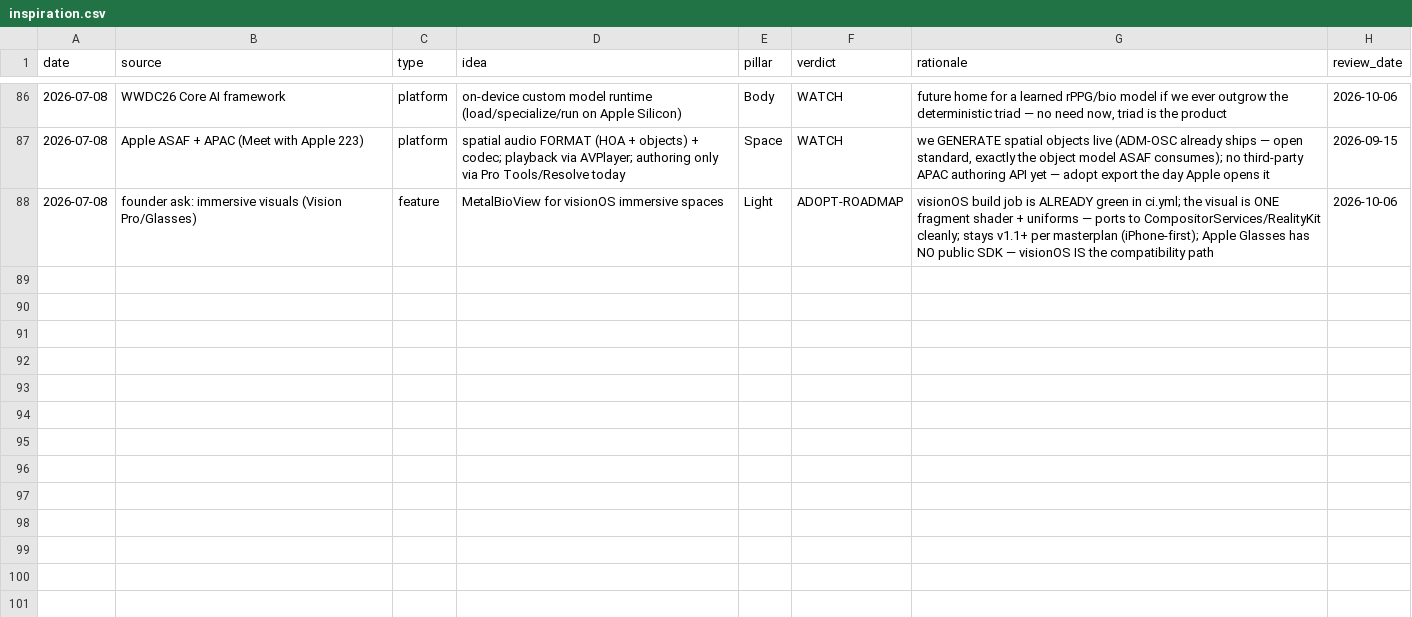
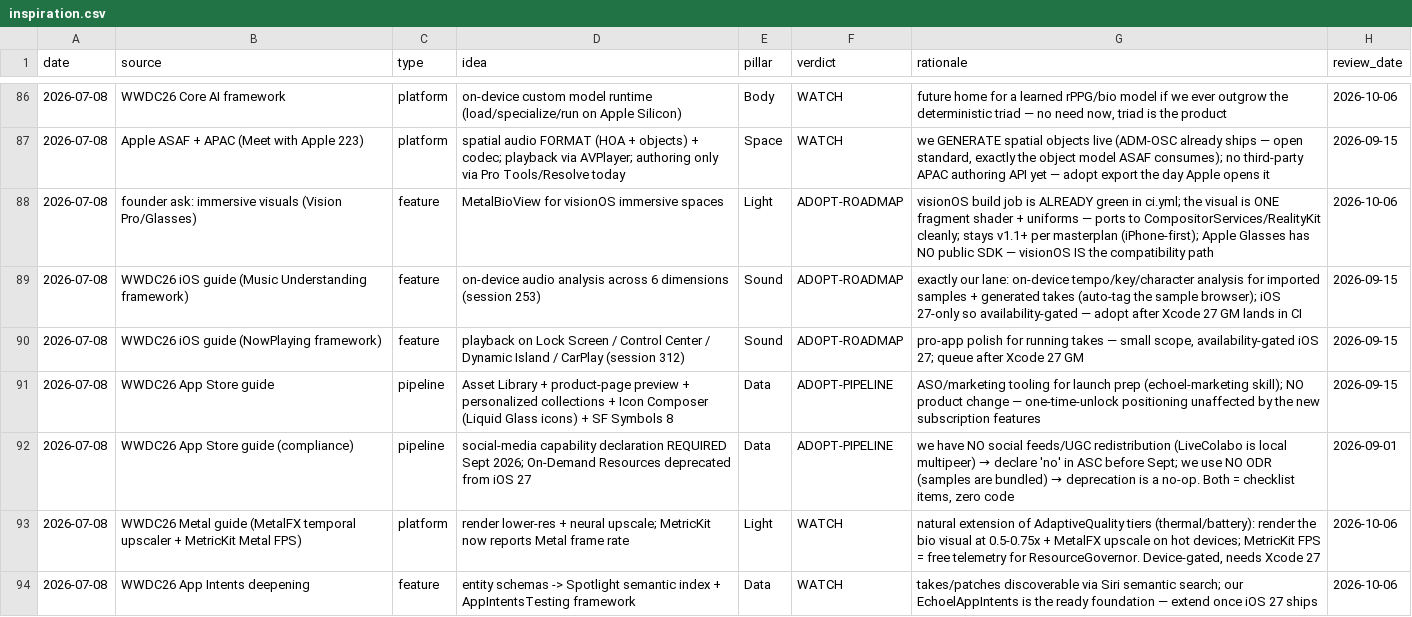
Before and after one commit to vibrationalforce/blab-ios-app, a CSV file: inspiration.csv, drawn as a sheet; only a part is shown, gaps mark what is left out; the diff names each change by its address in the sheet, - before the commit and + after, or states it on an @@ line.

```diff
--- a/inspiration.csv
+++ b/inspiration.csv
+row 89: 2026-07-08 | WWDC26 iOS guide (Music Understanding framework) | feature | on-device audio analysis across 6 dimensions (session 253) | Sound | ADOPT-ROADMAP | exactly our lane: on-device tempo/key/character analysis for imported samples + generated takes (auto-tag the sample browser); iOS 27-only so availability-gated — adopt after Xcode 27 GM lands in CI | 2026-09-15
+row 90: 2026-07-08 | WWDC26 iOS guide (NowPlaying framework) | feature | playback on Lock Screen / Control Center / Dynamic Island / CarPlay (session 312) | Sound | ADOPT-ROADMAP | pro-app polish for running takes — small scope, availability-gated iOS 27; queue after Xcode 27 GM | 2026-09-15
+row 91: 2026-07-08 | WWDC26 App Store guide | pipeline | Asset Library + product-page preview + personalized collections + Icon Composer (Liquid Glass icons) + SF Symbols 8 | Data | ADOPT-PIPELINE | ASO/marketing tooling for launch prep (echoel-marketing skill); NO product change — one-time-unlock positioning unaffected by the new subscription features | 2026-09-15
+row 92: 2026-07-08 | WWDC26 App Store guide (compliance) | pipeline | social-media capability declaration REQUIRED Sept 2026; On-Demand Resources deprecated from iOS 27 | Data | ADOPT-PIPELINE | we have NO social feeds/UGC redistribution (LiveColabo is local multipeer) → declare 'no' in ASC before Sept; we use NO ODR (samples are bundled) → deprecation is a no-op. Both = checklist items, zero code | 2026-09-01
+row 93: 2026-07-08 | WWDC26 Metal guide (MetalFX temporal upscaler + MetricKit Metal FPS) | platform | render lower-res + neural upscale; MetricKit now reports Metal frame rate | Light | WATCH | natural extension of AdaptiveQuality tiers (thermal/battery): render the bio visual at 0.5-0.75x + MetalFX upscale on hot devices; MetricKit FPS = free telemetry for ResourceGovernor. Device-gated, needs Xcode 27 | 2026-10-06
+row 94: 2026-07-08 | WWDC26 App Intents deepening | feature | entity schemas -> Spotlight semantic index + AppIntentsTesting framework | Data | WATCH | takes/patches discoverable via Siri semantic search; our EchoelAppIntents is the ready foundation — extend once iOS 27 ships | 2026-10-06
```
